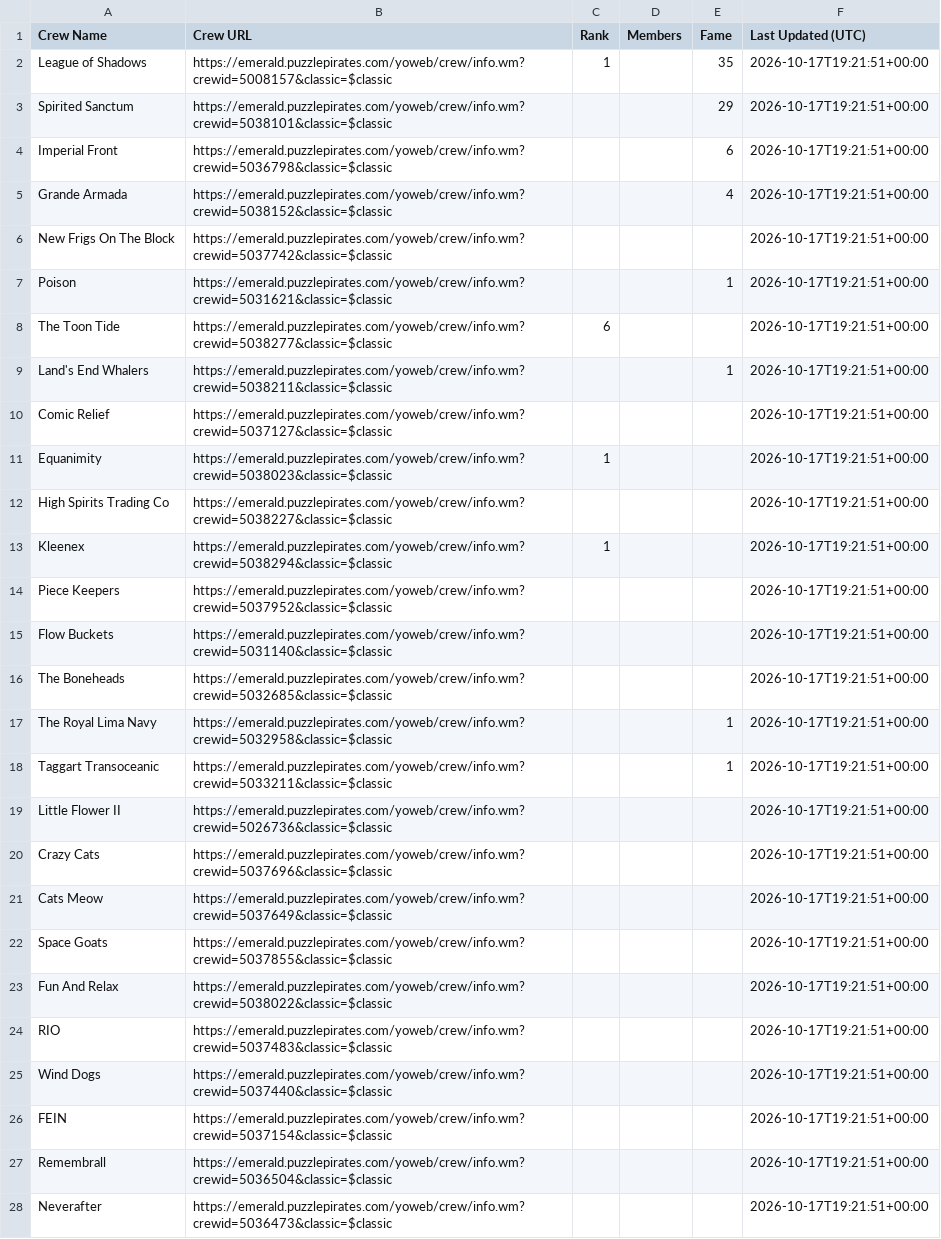
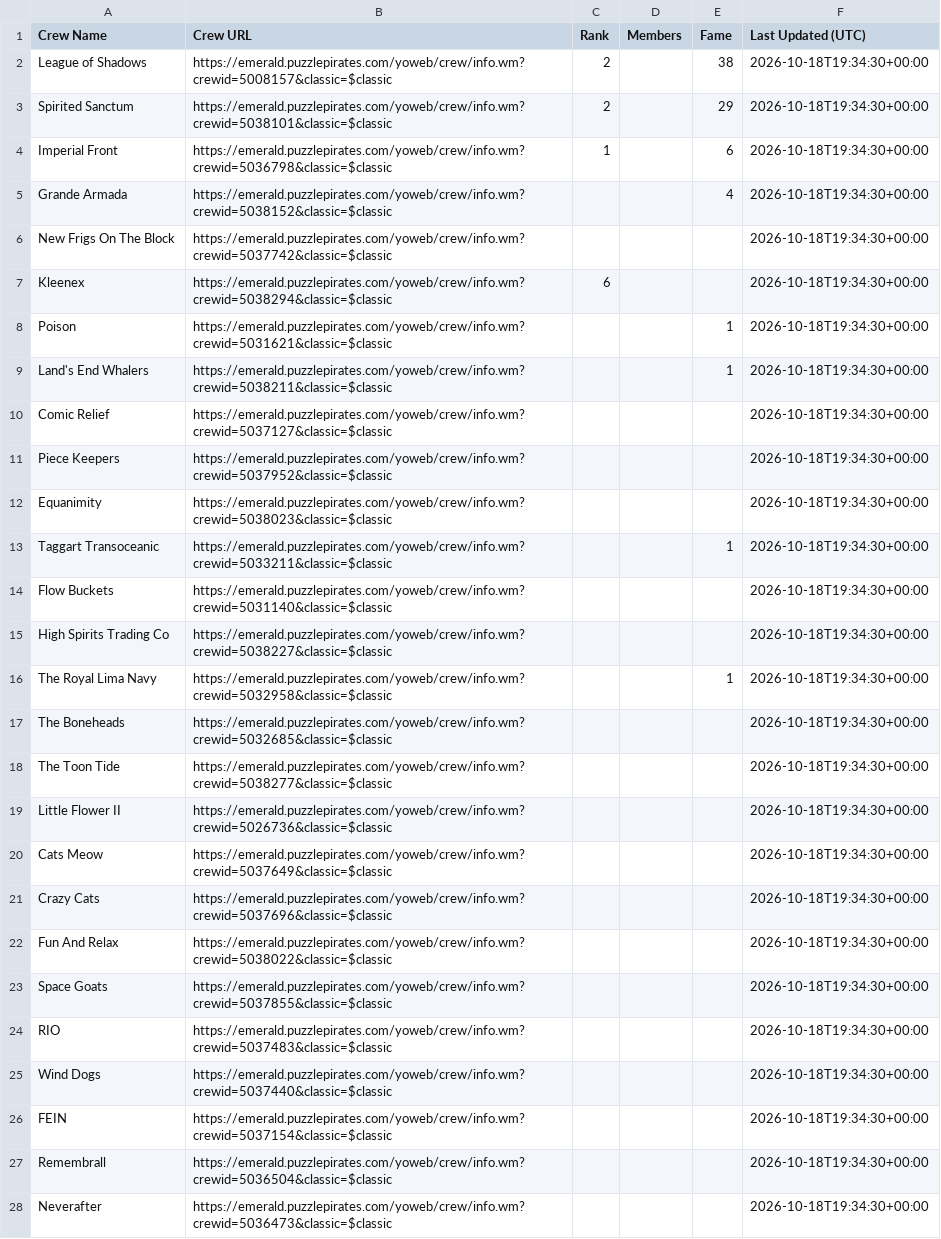
Before and after one commit to RikitoC/RikitoC.github.io, a CSV file: data/crews.csv, drawn as a sheet; only a part is shown; removed rows and columns are numbered as before the commit, all else as after; the diff covers the shown part only; the diff names each change by its address in the sheet, - before the commit and + after, or states it on an @@ line.

```diff
--- a/data/crews.csv
+++ b/data/crews.csv
-C2 (Rank): 1
+C2 (Rank): 2
-E2 (Fame): 35
+E2 (Fame): 38
-F2:F6 (Last Updated (UTC)): 2026-10-17T19:21:51+00:00
+F2:F6 (Last Updated (UTC)): 2026-10-18T19:34:30+00:00
-C3 (Rank): (empty)
+C3 (Rank): 2
-C4 (Rank): (empty)
+C4 (Rank): 1
+row 7: Kleenex | https://emerald.puzzlepirates.com/yoweb/crew/info.wm?crewid=5038294&classic=$classic | 6 |  |  | 2026-10-18T19:34:30+00:00
-F8 (Last Updated (UTC)): 2026-10-17T19:21:51+00:00
+F8 (Last Updated (UTC)): 2026-10-18T19:34:30+00:00
-row 8: The Toon Tide | https://emerald.puzzlepirates.com/yoweb/crew/info.wm?crewid=5038277&classic=$classic | 6 |  |  | 2026-10-17T19:21:51+00:00
-F9:F10 (Last Updated (UTC)): 2026-10-17T19:21:51+00:00
+F9:F10 (Last Updated (UTC)): 2026-10-18T19:34:30+00:00
-row 11: Equanimity | https://emerald.puzzlepirates.com/yoweb/crew/info.wm?crewid=5038023&classic=$classic | 1 |  |  | 2026-10-17T19:21:51+00:00
-row 12: High Spirits Trading Co | https://emerald.puzzlepirates.com/yoweb/crew/info.wm?crewid=5038227&classic=$classic |  |  |  | 2026-10-17T19:21:51+00:00
-row 13: Kleenex | https://emerald.puzzlepirates.com/yoweb/crew/info.wm?crewid=5038294&classic=$classic | 1 |  |  | 2026-10-17T19:21:51+00:00
-F11 (Last Updated (UTC)): 2026-10-17T19:21:51+00:00
+F11 (Last Updated (UTC)): 2026-10-18T19:34:30+00:00
+row 12: Equanimity | https://emerald.puzzlepirates.com/yoweb/crew/info.wm?crewid=5038023&classic=$classic |  |  |  | 2026-10-18T19:34:30+00:00
+row 13: Taggart Transoceanic | https://emerald.puzzlepirates.com/yoweb/crew/info.wm?crewid=5033211&classic=$classic |  |  | 1 | 2026-10-18T19:34:30+00:00
-F14 (Last Updated (UTC)): 2026-10-17T19:21:51+00:00
+F14 (Last Updated (UTC)): 2026-10-18T19:34:30+00:00
-row 16: The Boneheads | https://emerald.puzzlepirates.com/yoweb/crew/info.wm?crewid=5032685&classic=$classic |  |  |  | 2026-10-17T19:21:51+00:00
+row 15: High Spirits Trading Co | https://emerald.puzzlepirates.com/yoweb/crew/info.wm?crewid=5038227&classic=$classic |  |  |  | 2026-10-18T19:34:30+00:00
-F16 (Last Updated (UTC)): 2026-10-17T19:21:51+00:00
+F16 (Last Updated (UTC)): 2026-10-18T19:34:30+00:00
-row 18: Taggart Transoceanic | https://emerald.puzzlepirates.com/yoweb/crew/info.wm?crewid=5033211&classic=$classic |  |  | 1 | 2026-10-17T19:21:51+00:00
+row 17: The Boneheads | https://emerald.puzzlepirates.com/yoweb/crew/info.wm?crewid=5032685&classic=$classic |  |  |  | 2026-10-18T19:34:30+00:00
+row 18: The Toon Tide | https://emerald.puzzlepirates.com/yoweb/crew/info.wm?crewid=5038277&classic=$classic |  |  |  | 2026-10-18T19:34:30+00:00
-F19 (Last Updated (UTC)): 2026-10-17T19:21:51+00:00
+F19 (Last Updated (UTC)): 2026-10-18T19:34:30+00:00
-row 20: Crazy Cats | https://emerald.puzzlepirates.com/yoweb/crew/info.wm?crewid=5037696&classic=$classic |  |  |  | 2026-10-17T19:21:51+00:00
-F20 (Last Updated (UTC)): 2026-10-17T19:21:51+00:00
+F20 (Last Updated (UTC)): 2026-10-18T19:34:30+00:00
-row 22: Space Goats | https://emerald.puzzlepirates.com/yoweb/crew/info.wm?crewid=5037855&classic=$classic |  |  |  | 2026-10-17T19:21:51+00:00
+row 21: Crazy Cats | https://emerald.puzzlepirates.com/yoweb/crew/info.wm?crewid=5037696&classic=$classic |  |  |  | 2026-10-18T19:34:30+00:00
-F22 (Last Updated (UTC)): 2026-10-17T19:21:51+00:00
+F22 (Last Updated (UTC)): 2026-10-18T19:34:30+00:00
+row 23: Space Goats | https://emerald.puzzlepirates.com/yoweb/crew/info.wm?crewid=5037855&classic=$classic |  |  |  | 2026-10-18T19:34:30+00:00
-F24:F28 (Last Updated (UTC)): 2026-10-17T19:21:51+00:00
+F24:F28 (Last Updated (UTC)): 2026-10-18T19:34:30+00:00
```
Also changed, not shown: 15 edited cells elsewhere in this file, data/crew_details.csv, data/external_pirates_latest.csv, 5 other files.
